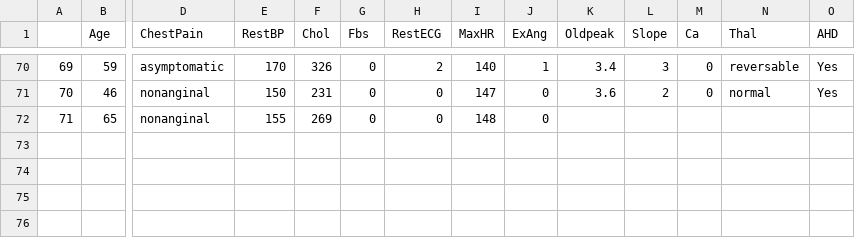
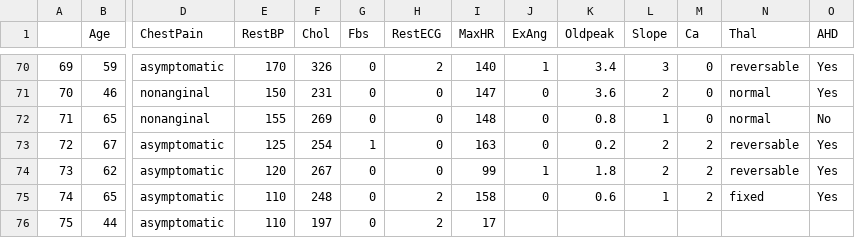
Before and after one commit to qonv/Instruments, a CSV file: data/Heart.csv, drawn as a sheet; only a part is shown, gaps mark what is left out; rows hold the shown columns only; the diff names each change by its address in the sheet, - before the commit and + after, or states it on an @@ line.

Commit message:
profile updates

```diff
--- a/data/Heart.csv
+++ b/data/Heart.csv
-K72 (Oldpeak): (empty)
+K72 (Oldpeak): 0.8
-L72 (Slope): (empty)
+L72 (Slope): 1
-M72 (Ca): (empty)
+M72 (Ca): 0
-N72 (Thal): (empty)
+N72 (Thal): normal
-O72 (AHD): (empty)
+O72 (AHD): No
+row 73: 72 | 67 | asymptomatic | 125 | 254 | 1 | 0 | 163 | 0 | 0.2 | 2 | 2 | reversable | Yes
+row 74: 73 | 62 | asymptomatic | 120 | 267 | 0 | 0 | 99 | 1 | 1.8 | 2 | 2 | reversable | Yes
+row 75: 74 | 65 | asymptomatic | 110 | 248 | 0 | 2 | 158 | 0 | 0.6 | 1 | 2 | fixed | Yes
+row 76: 75 | 44 | asymptomatic | 110 | 197 | 0 | 2 | 17
```
